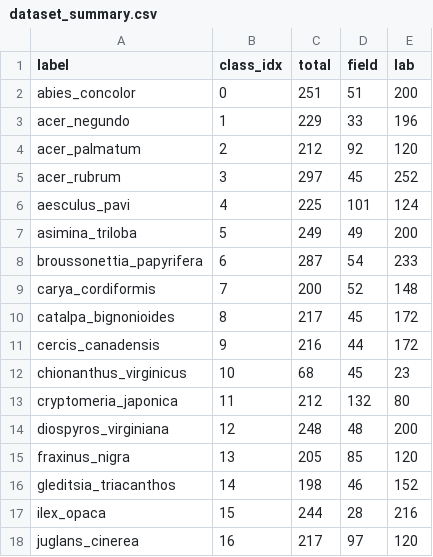
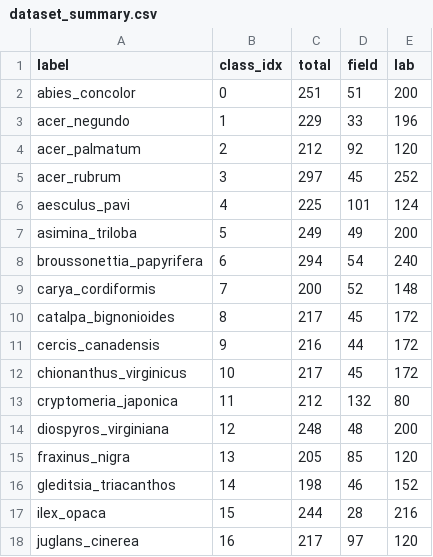
Before and after one commit to Everlastingovo/COMP9444-Tree-Species-Classification, a CSV file: data/metadata/dataset_summary.csv, drawn as a sheet; only a part is shown.

```diff
--- a/data/metadata/dataset_summary.csv
+++ b/data/metadata/dataset_summary.csv
@@ -7,3 +7,3 @@ aesculus_pavi,4,225,101,124
 asimina_triloba,5,249,49,200
-broussonettia_papyrifera,6,287,54,233
+broussonettia_papyrifera,6,294,54,240
 carya_cordiformis,7,200,52,148
@@ -11,3 +11,3 @@ catalpa_bignonioides,8,217,45,172
 cercis_canadensis,9,216,44,172
-chionanthus_virginicus,10,68,45,23
+chionanthus_virginicus,10,217,45,172
 cryptomeria_japonica,11,212,132,80
```
Also changed, not shown: data/metadata/split_audit.csv, data/splits/test.csv, 19 other files.
